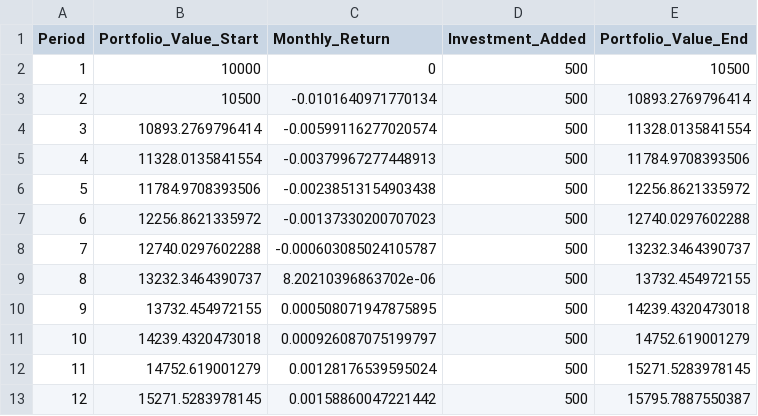
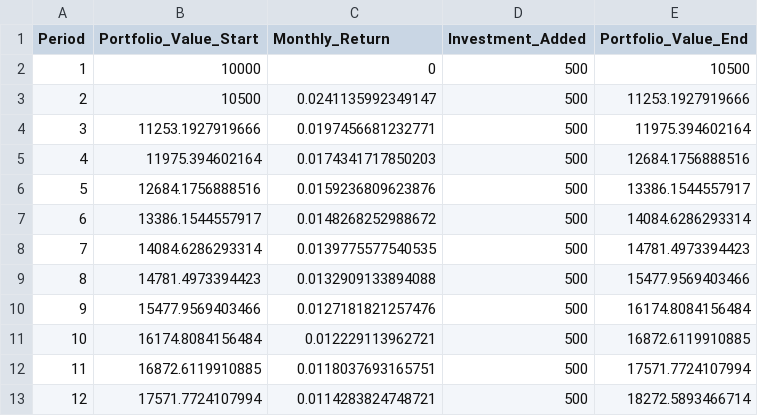
Before and after one commit to gorbunov8/crypto-moonshot-dashboard, a CSV file: data/log/investment_calculation_log.csv, drawn as a sheet.

```diff
--- a/data/log/investment_calculation_log.csv
+++ b/data/log/investment_calculation_log.csv
@@ -2,12 +2,12 @@
 1,10000,0,500,10500
-2,10500,-0.0101640971770134,500,10893.2769796414
-3,10893.2769796414,-0.00599116277020574,500,11328.0135841554
-4,11328.0135841554,-0.00379967277448913,500,11784.9708393506
-5,11784.9708393506,-0.00238513154903438,500,12256.8621335972
-6,12256.8621335972,-0.00137330200707023,500,12740.0297602288
-7,12740.0297602288,-0.000603085024105787,500,13232.3464390737
-8,13232.3464390737,8.20210396863702e-06,500,13732.454972155
-9,13732.454972155,0.000508071947875895,500,14239.4320473018
-10,14239.4320473018,0.000926087075199797,500,14752.619001279
-11,14752.619001279,0.00128176539595024,500,15271.5283978145
-12,15271.5283978145,0.00158860047221442,500,15795.7887550387
+2,10500,0.0241135992349147,500,11253.1927919666
+3,11253.1927919666,0.0197456681232771,500,11975.394602164
+4,11975.394602164,0.0174341717850203,500,12684.1756888516
+5,12684.1756888516,0.0159236809623876,500,13386.1544557917
+6,13386.1544557917,0.0148268252988672,500,14084.6286293314
+7,14084.6286293314,0.0139775577540535,500,14781.4973394423
+8,14781.4973394423,0.0132909133894088,500,15477.9569403466
+9,15477.9569403466,0.0127181821257476,500,16174.8084156484
+10,16174.8084156484,0.012229113962721,500,16872.6119910885
+11,16872.6119910885,0.0118037693165751,500,17571.7724107994
+12,17571.7724107994,0.0114283824748721,500,18272.5893466714
```
Also changed, not shown: 1 other file.
